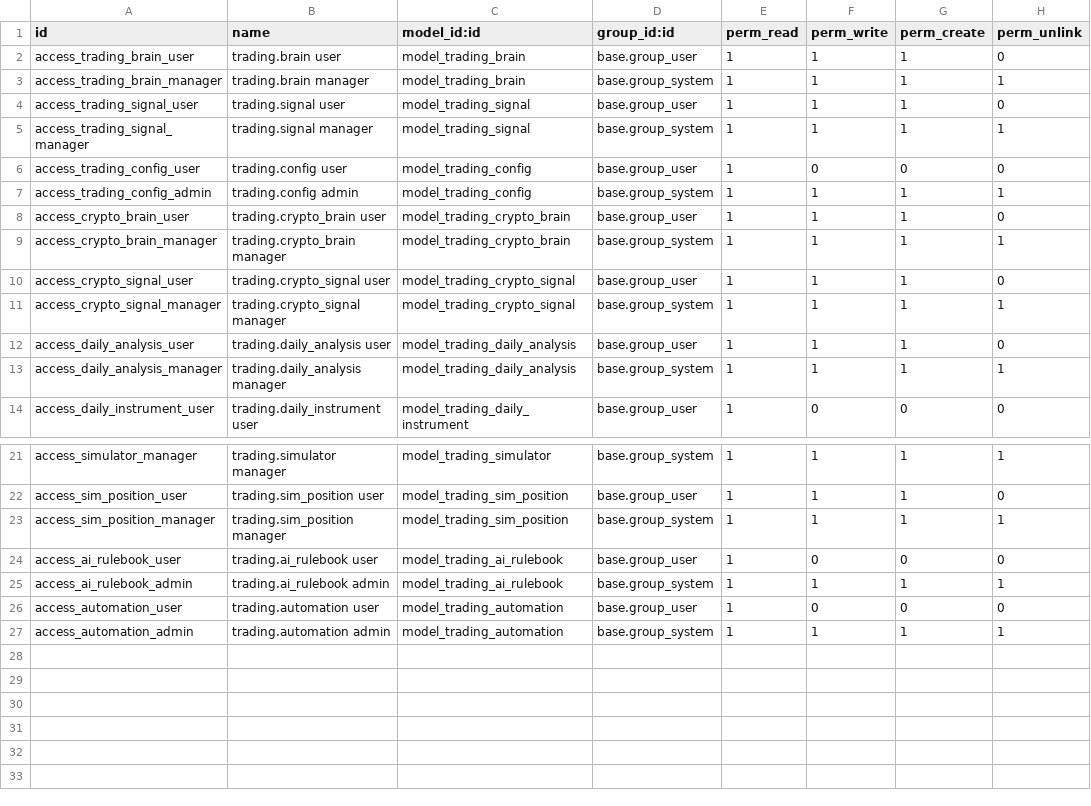
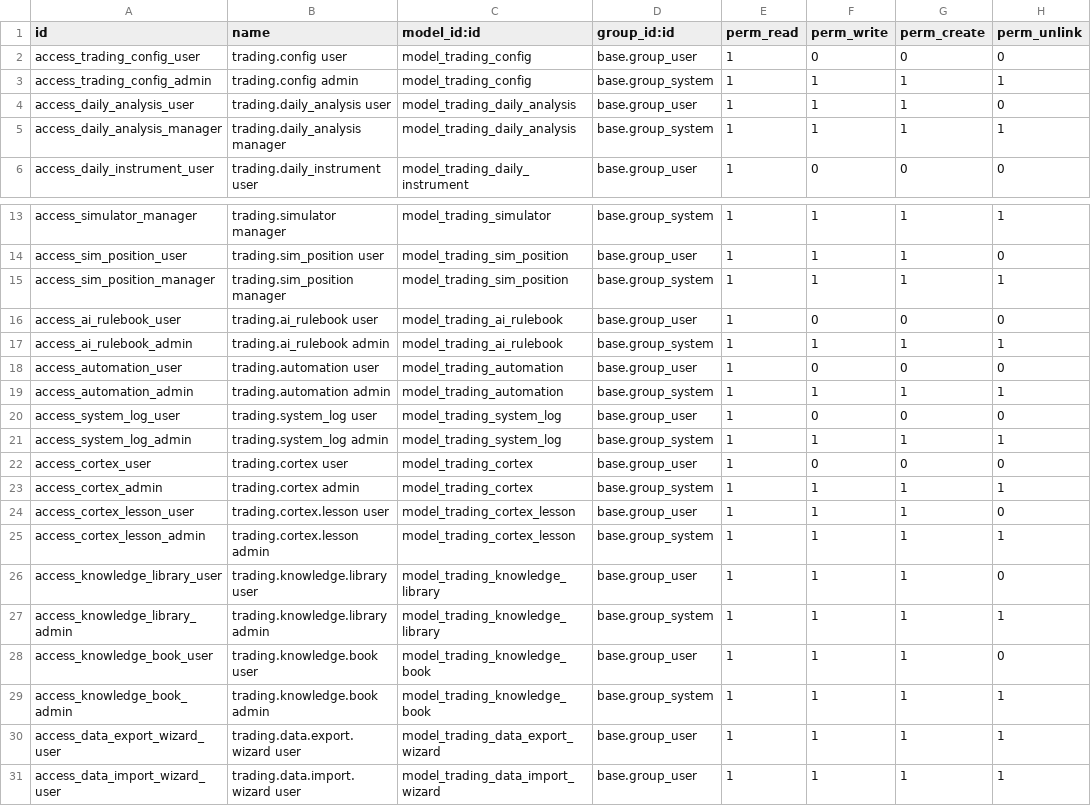
Before and after one commit to INFOSPCW/Stck-marketing-Sp, a CSV file: trading_ai_advisor/security/ir.model.access.csv, drawn as a sheet; only a part is shown, gaps mark what is left out.

```diff
--- a/trading_ai_advisor/security/ir.model.access.csv
+++ b/trading_ai_advisor/security/ir.model.access.csv
@@ -1,12 +1,4 @@
 id,name,model_id:id,group_id:id,perm_read,perm_write,perm_create,perm_unlink
-access_trading_brain_user,trading.brain user,model_trading_brain,base.group_user,1,1,1,0
-access_trading_brain_manager,trading.brain manager,model_trading_brain,base.group_system,1,1,1,1
-access_trading_signal_user,trading.signal user,model_trading_signal,base.group_user,1,1,1,0
-access_trading_signal_manager,trading.signal manager,model_trading_signal,base.group_system,1,1,1,1
 access_trading_config_user,trading.config user,model_trading_config,base.group_user,1,0,0,0
 access_trading_config_admin,trading.config admin,model_trading_config,base.group_system,1,1,1,1
-access_crypto_brain_user,trading.crypto_brain user,model_trading_crypto_brain,base.group_user,1,1,1,0
-access_crypto_brain_manager,trading.crypto_brain manager,model_trading_crypto_brain,base.group_system,1,1,1,1
-access_crypto_signal_user,trading.crypto_signal user,model_trading_crypto_signal,base.group_user,1,1,1,0
-access_crypto_signal_manager,trading.crypto_signal manager,model_trading_crypto_signal,base.group_system,1,1,1,1
 access_daily_analysis_user,trading.daily_analysis user,model_trading_daily_analysis,base.group_user,1,1,1,0
@@ -27 +19,13 @@ access_automation_user,trading.automation user,model_trading_automation,base.gro
 access_automation_admin,trading.automation admin,model_trading_automation,base.group_system,1,1,1,1
+access_system_log_user,trading.system_log user,model_trading_system_log,base.group_user,1,0,0,0
+access_system_log_admin,trading.system_log admin,model_trading_system_log,base.group_system,1,1,1,1
+access_cortex_user,trading.cortex user,model_trading_cortex,base.group_user,1,0,0,0
+access_cortex_admin,trading.cortex admin,model_trading_cortex,base.group_system,1,1,1,1
+access_cortex_lesson_user,trading.cortex.lesson user,model_trading_cortex_lesson,base.group_user,1,1,1,0
+access_cortex_lesson_admin,trading.cortex.lesson admin,model_trading_cortex_lesson,base.group_system,1,1,1,1
+access_knowledge_library_user,trading.knowledge.library user,model_trading_knowledge_library,base.group_user,1,1,1,0
+access_knowledge_library_admin,trading.knowledge.library admin,model_trading_knowledge_library,base.group_system,1,1,1,1
+access_knowledge_book_user,trading.knowledge.book user,model_trading_knowledge_book,base.group_user,1,1,1,0
+access_knowledge_book_admin,trading.knowledge.book admin,model_trading_knowledge_book,base.group_system,1,1,1,1
+access_data_export_wizard_user,trading.data.export.wizard user,model_trading_data_export_wizard,base.group_user,1,1,1,1
+access_data_import_wizard_user,trading.data.import.wizard user,model_trading_data_import_wizard,base.group_user,1,1,1,1
```
Also changed, not shown: 25 other files.
